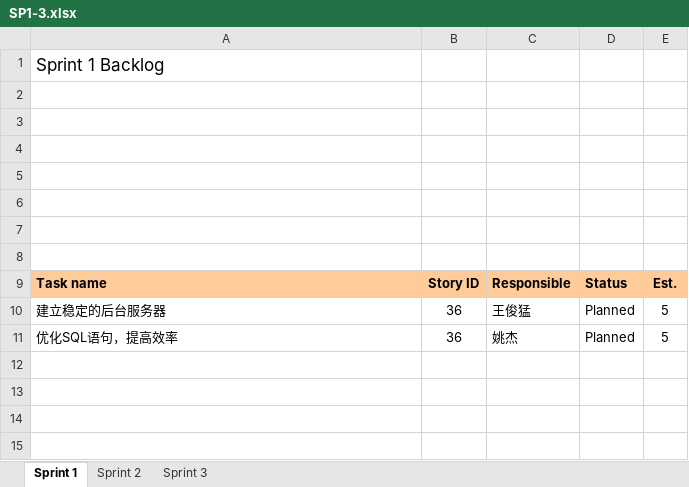
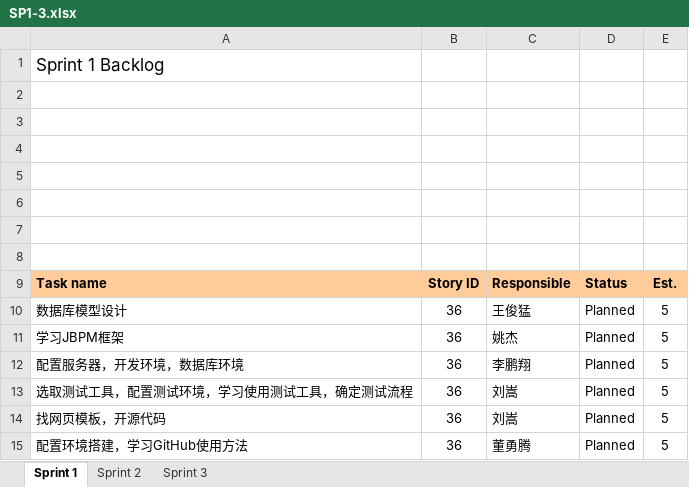
Before and after one commit to JesseSE/iRace-VOB, an Excel workbook: 2需求管理/iRace-敏捷项目管理-SprintBacklog v1.0/SP1-3.xlsx, sheet Sprint 1, drawn as a sheet; values as stored, in another font and other column widths than the file's, no borders; conditional formats not drawn; the diff names each change by its address in the sheet, - before the commit and + after, or states it on an @@ line.

```diff
--- a/2需求管理/iRace-敏捷项目管理-SprintBacklog v1.0/SP1-3.xlsx (sheet Sprint 1)
+++ b/2需求管理/iRace-敏捷项目管理-SprintBacklog v1.0/SP1-3.xlsx (sheet Sprint 1)
-A10: 建立稳定的后台服务器
+A10: 数据库模型设计
-A11: 优化SQL语句，提高效率
+A11: 学习JBPM框架
+row 12: 配置服务器，开发环境，数据库环境 | 36 | 李鹏翔 | Planned | 5
+row 13: 选取测试工具，配置测试环境，学习使用测试工具，确定测试流程 | 36 | 刘嵩 | Planned | 5
+row 14: 找网页模板，开源代码 | 36 | 刘嵩 | Planned | 5
+row 15: 配置环境搭建，学习GitHub使用方法 | 36 | 董勇腾 | Planned | 5
```
Also changed, not shown: 7质量管理-每次活动前后提交/2QualityAssurance/操作文档/iRace-团队人员绩效考核.xlsx, 10 other files.
